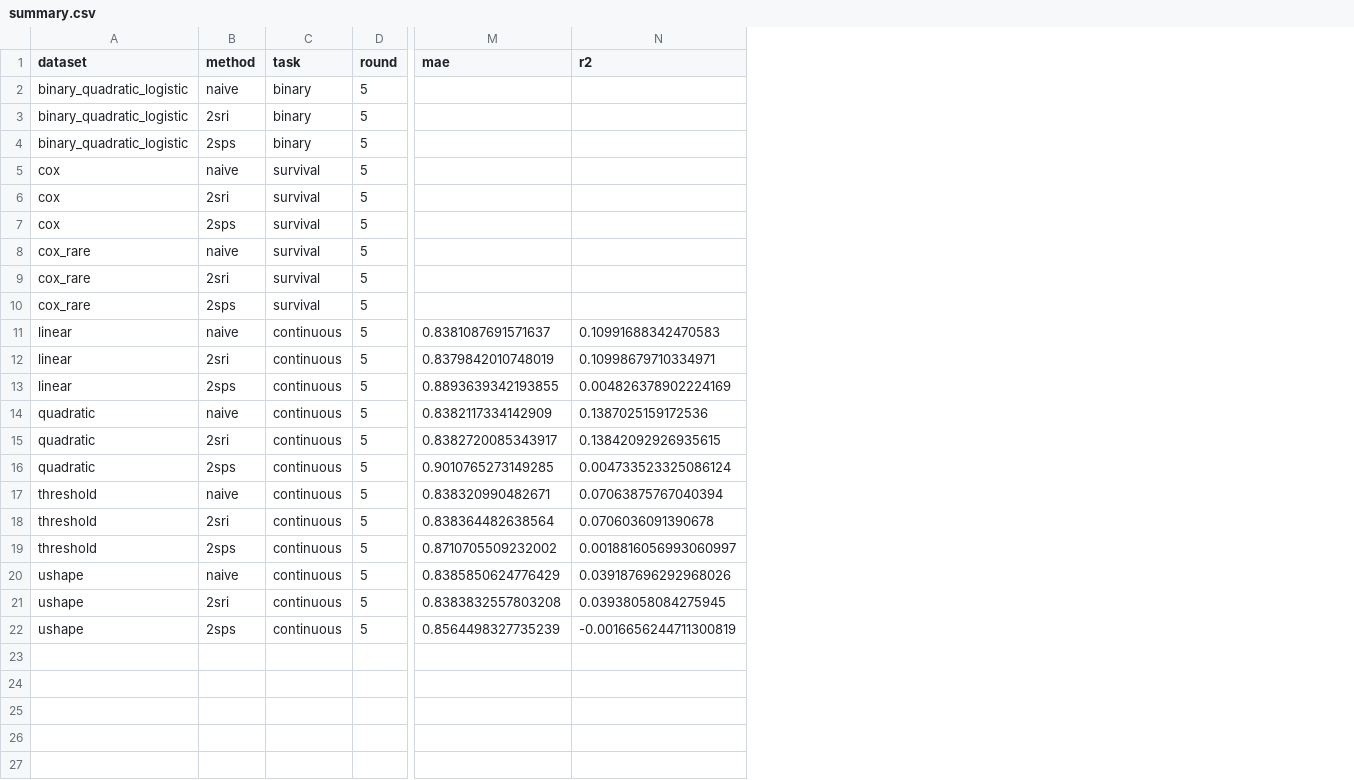
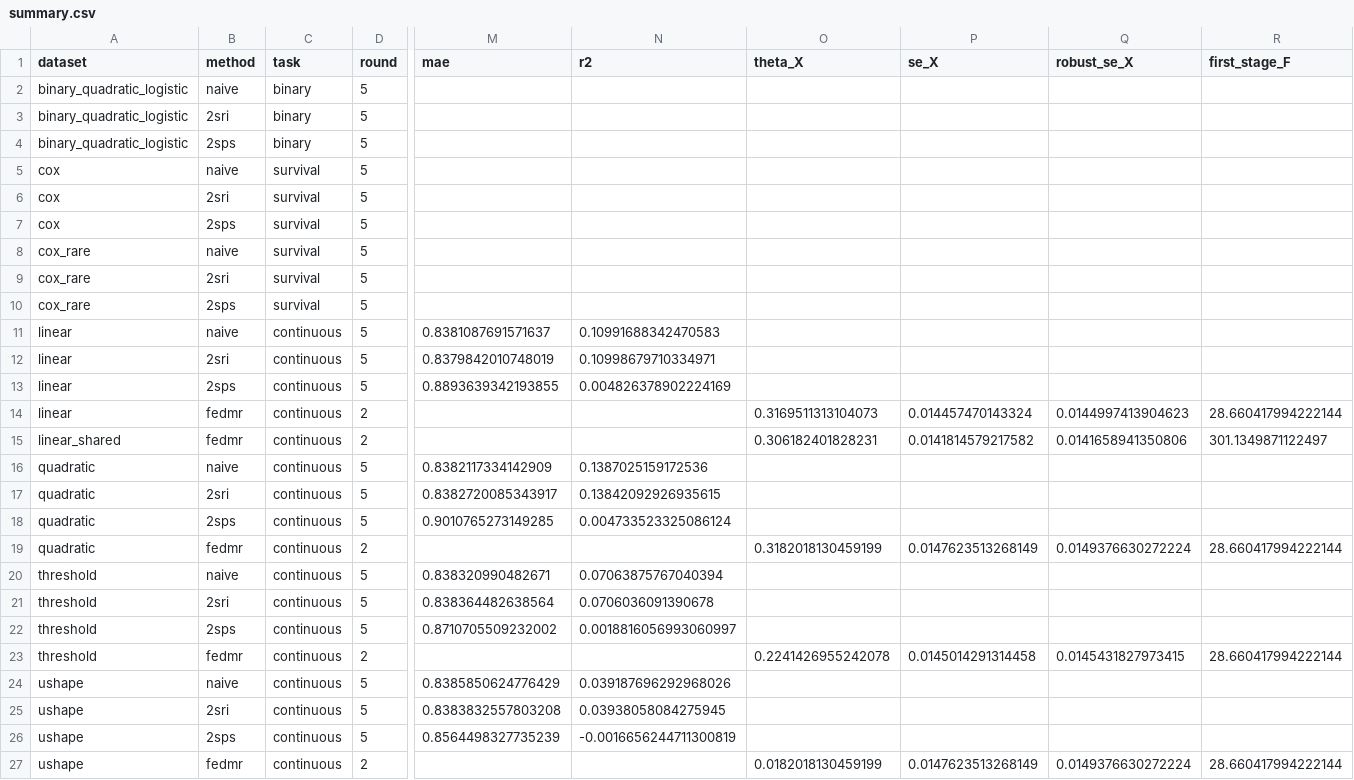
Before and after one commit to collaborativebioinformatics/FLAMINGO, a CSV file: federated_learning/results/summary.csv, drawn as a sheet; only a part is shown, gaps mark what is left out; rows hold the shown columns only; the diff names each change by its address in the sheet, - before the commit and + after, or states it on an @@ line.

```diff
--- a/federated_learning/results/summary.csv
+++ b/federated_learning/results/summary.csv
+column O (theta_X), empty
+column P (se_X), empty
+column Q (robust_se_X), empty
+column R (first_stage_F), empty
+row 14: linear | fedmr | continuous | 2 |  |  | 0.3169511313104073 | 0.014457470143324 | 0.0144997413904623 | 28.660417994222144
+row 15: linear_shared | fedmr | continuous | 2 |  |  | 0.306182401828231 | 0.0141814579217582 | 0.0141658941350806 | 301.1349871122497
+row 19: quadratic | fedmr | continuous | 2 |  |  | 0.3182018130459199 | 0.0147623513268149 | 0.0149376630272224 | 28.660417994222144
+row 23: threshold | fedmr | continuous | 2 |  |  | 0.2241426955242078 | 0.0145014291314458 | 0.0145431827973415 | 28.660417994222144
+row 27: ushape | fedmr | continuous | 2 |  |  | 0.0182018130459199 | 0.0147623513268149 | 0.0149376630272224 | 28.660417994222144
```
Also changed, not shown: 35 other files.
